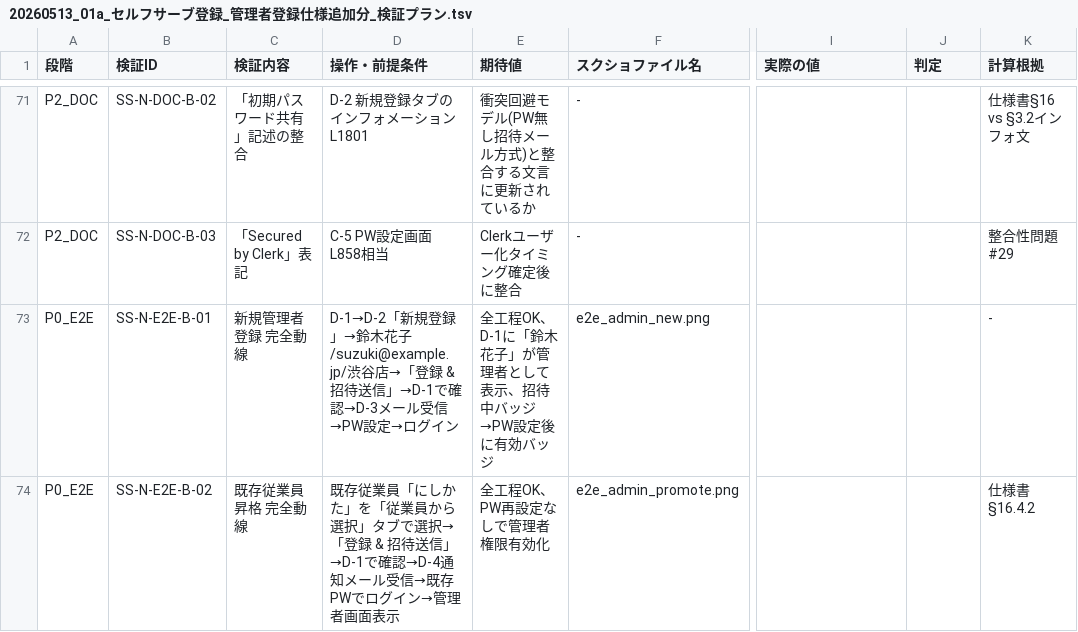
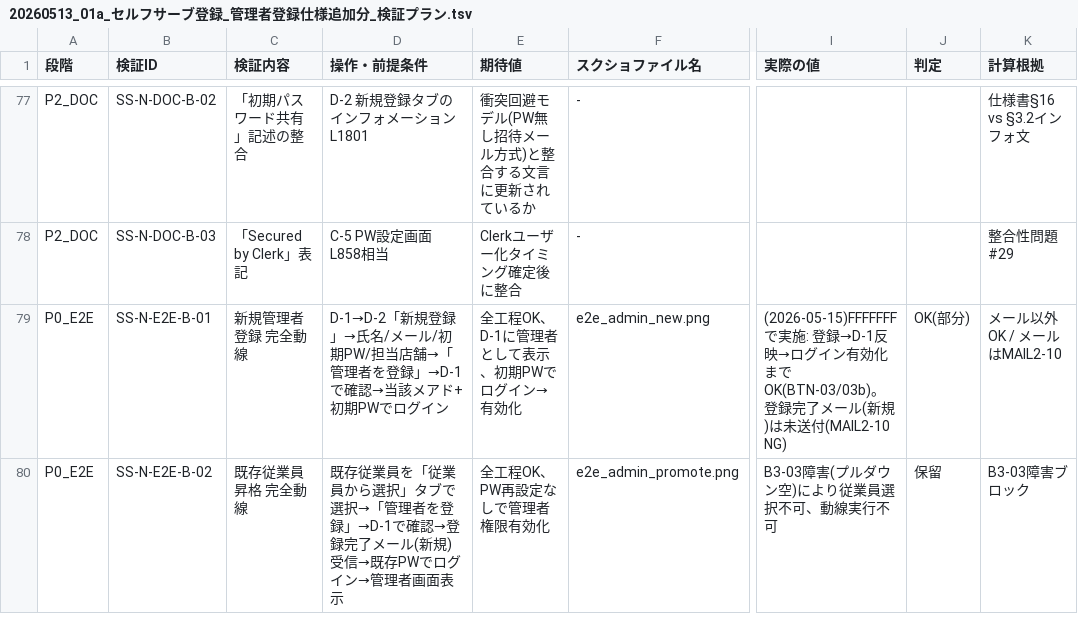
Before and after one commit to suguru789987/rakmy-owner-registration-mock, a TSV file: 20260513_01a_セルフサーブ登録_管理者登録仕様追加分_検証プラン.tsv, drawn as a sheet; only a part is shown, gaps mark what is left out; addresses are those after the commit; the diff covers the shown part only; the diff names each change by its address in the sheet, - before the commit and + after, or states it on an @@ line.

```diff
--- a/20260513_01a_セルフサーブ登録_管理者登録仕様追加分_検証プラン.tsv
+++ b/20260513_01a_セルフサーブ登録_管理者登録仕様追加分_検証プラン.tsv
-D79 (操作・前提条件): …登録」→鈴木花子/suzuki@example.jp/渋谷店→「登録 & 招待送信」→D-1で確認→D-3メール受信→PW設定→ログイン
+D79 (操作・前提条件): …登録」→氏名/メール/初期PW/担当店舗→「管理者を登録」→D-1で確認→当該メアド+初期PWでログイン
-E79 (期待値): 全工程OK、D-1に「鈴木花子」が管理者として表示、招待中バッジ→PW設定後に有効バッジ
+E79 (期待値): 全工程OK、D-1に管理者として表示、初期PWでログイン→有効化
-I79 (実際の値): (empty)
+I79 (実際の値): (2026-05-15)FFFFFFFで実施: 登録→D-1反映→ログイン有効化までOK(BTN-03/03b)。登録完了メール(新規)は未送付(MAIL2-10 NG)
-J79 (判定): (empty)
+J79 (判定): OK(部分)
-K79 (計算根拠): -
+K79 (計算根拠): メール以外OK / メールはMAIL2-10
-D80 (操作・前提条件): …存従業員「にしかた」を「従業員から選択」タブで選択→「登録 & 招待送信」→D-1で確認→D-4通知メール受信→既…
+D80 (操作・前提条件): …存従業員を「従業員から選択」タブで選択→「管理者を登録」→D-1で確認→登録完了メール(新規)受信→既…
-I80 (実際の値): (empty)
+I80 (実際の値): B3-03障害(プルダウン空)により従業員選択不可、動線実行不可
-J80 (判定): (empty)
+J80 (判定): 保留
-K80 (計算根拠): 仕様書§16.4.2
+K80 (計算根拠): B3-03障害ブロック
```
Also changed, not shown: 6 added rows and 43 edited cells elsewhere in this file.
